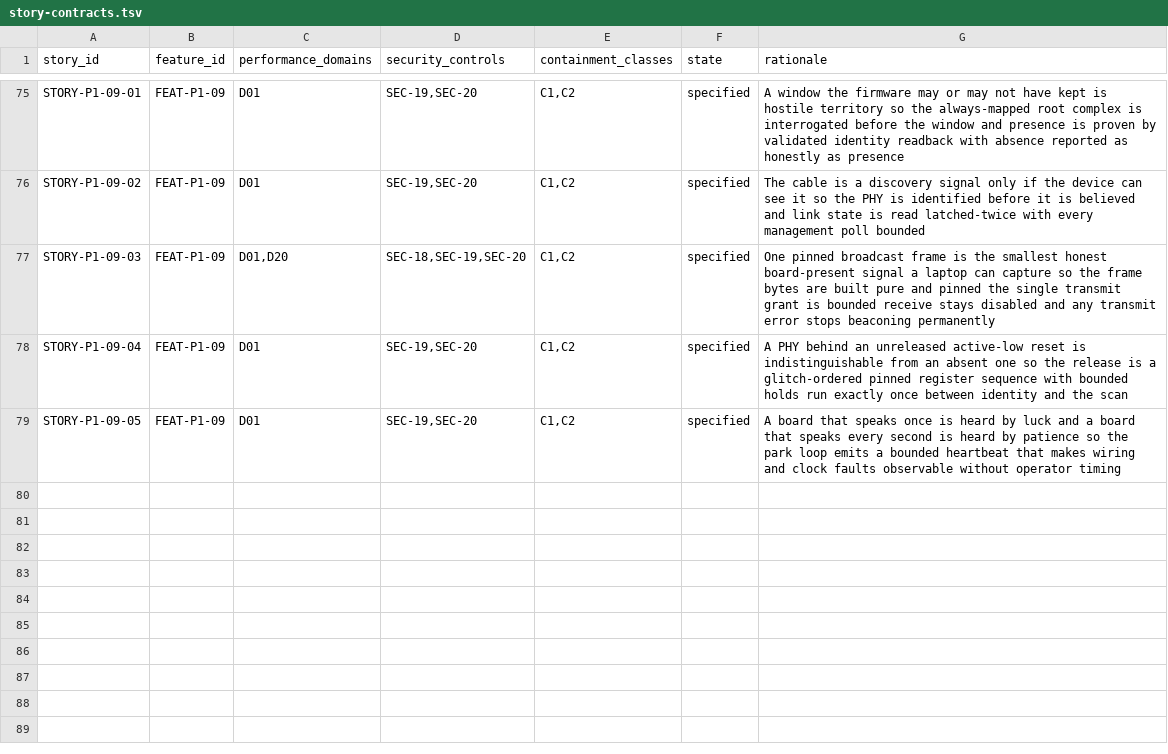
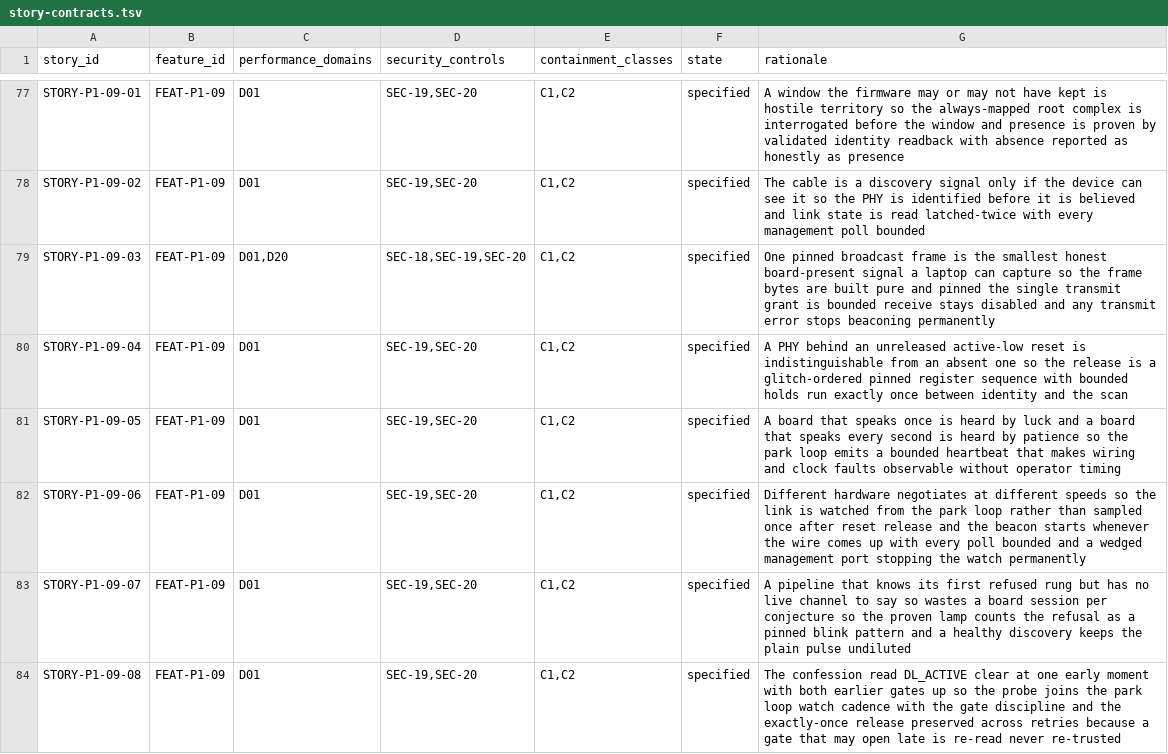
Before and after one commit to revred/TinyOS, a TSV file: goals/assurance/story-contracts.tsv, drawn as a sheet; only a part is shown, gaps mark what is left out; the diff covers the shown part only; the diff names each change by its address in the sheet, - before the commit and + after, or states it on an @@ line.

```diff
--- a/goals/assurance/story-contracts.tsv
+++ b/goals/assurance/story-contracts.tsv
+row 82: STORY-P1-09-06 | FEAT-P1-09 | D01 | SEC-19,SEC-20 | C1,C2 | specified | Different hardware negotiates at different speeds so the link is watched from the park loop rather than sampled once after reset release and the beacon starts whenever the wire comes up with every poll bounded and a wedged management port stopping the watch permanently
+row 83: STORY-P1-09-07 | FEAT-P1-09 | D01 | SEC-19,SEC-20 | C1,C2 | specified | A pipeline that knows its first refused rung but has no live channel to say so wastes a board session per conjecture so the proven lamp counts the refusal as a pinned blink pattern and a healthy discovery keeps the plain pulse undiluted
+row 84: STORY-P1-09-08 | FEAT-P1-09 | D01 | SEC-19,SEC-20 | C1,C2 | specified | The confession read DL_ACTIVE clear at one early moment with both earlier gates up so the probe joins the park loop watch cadence with the gate discipline and the exactly-once release preserved across retries because a gate that may open late is re-read never re-trusted
```
Also changed, not shown: 5 added rows elsewhere in this file, 30 other files.
